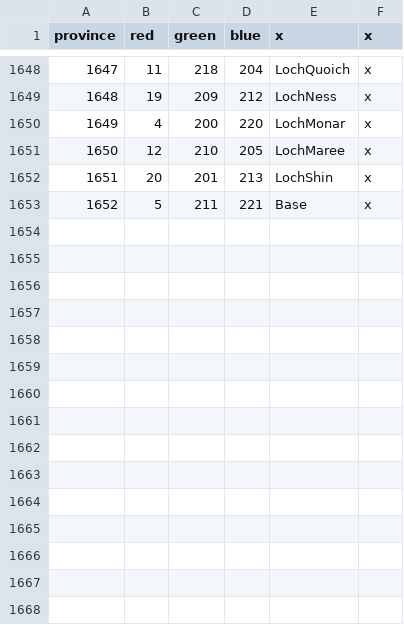
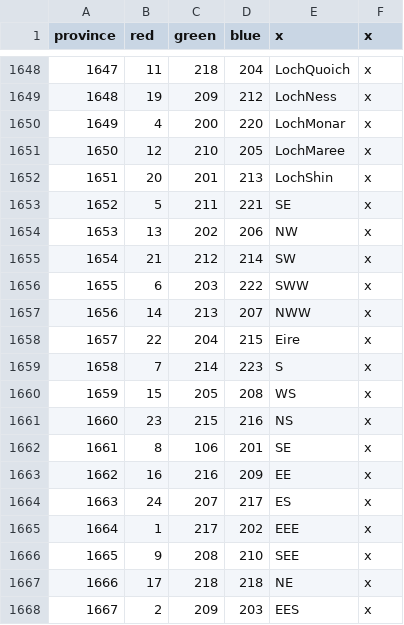
Before and after one commit to ChairmanMeowJP/Rule-Britannia, a CSV file: map/definitions.csv, drawn as a sheet; only a part is shown, gaps mark what is left out.

```diff
--- a/map/definitions.csv
+++ b/map/definitions.csv
@@ -1652,2 +1652,17 @@ province;red;green;blue;x;x
 1651;20;201;213;LochShin;x
-1652;5;211;221;Base;x
+1652;5;211;221;SE;x
+1653;13;202;206;NW;x
+1654;21;212;214;SW;x
+1655;6;203;222;SWW;x
+1656;14;213;207;NWW;x
+1657;22;204;215;Eire;x
+1658;7;214;223;S;x
+1659;15;205;208;WS;x
+1660;23;215;216;NS;x
+1661;8;106;201;SE;x
+1662;16;216;209;EE;x
+1663;24;207;217;ES;x
+1664;1;217;202;EEE;x
+1665;9;208;210;SEE;x
+1666;17;218;218;NE;x
+1667;2;209;203;EES;x
```
Also changed, not shown: 2 other files.
